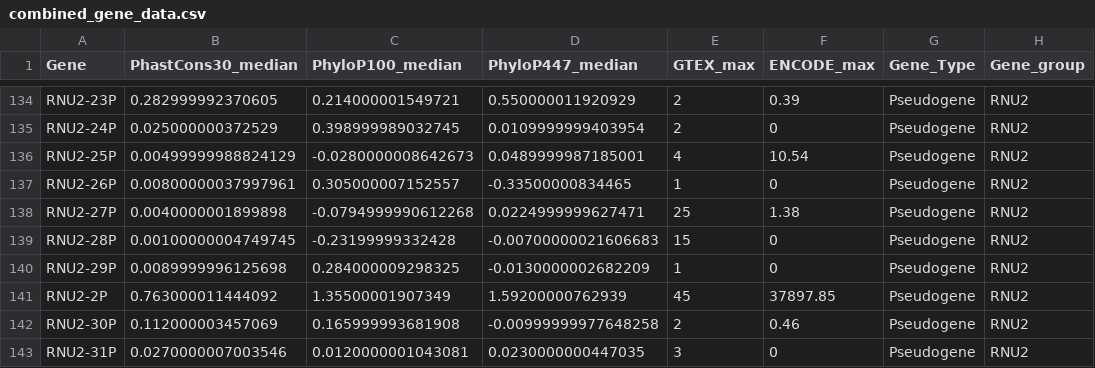
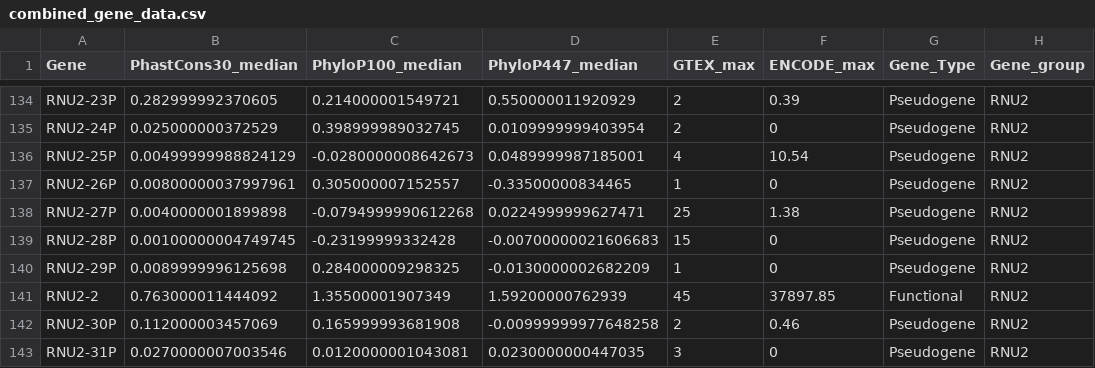
Before and after one commit to NadiaPrasetyo/ncRNA-pseudogenes, a CSV file: results/combined_gene_data.csv, drawn as a sheet; only a part is shown, gaps mark what is left out.

```diff
--- a/results/combined_gene_data.csv
+++ b/results/combined_gene_data.csv
@@ -140,3 +140,3 @@ RNU2-28P,0.00100000004749745,-0.23199999332428,-0.00700000021606683,15,0,Pseudog
 RNU2-29P,0.0089999996125698,0.284000009298325,-0.0130000002682209,1,0,Pseudogene,RNU2
-RNU2-2P,0.763000011444092,1.35500001907349,1.59200000762939,45,37897.85,Pseudogene,RNU2
+RNU2-2,0.763000011444092,1.35500001907349,1.59200000762939,45,37897.85,Functional,RNU2
 RNU2-30P,0.112000003457069,0.165999993681908,-0.00999999977648258,2,0.46,Pseudogene,RNU2
```
Also changed, not shown: results/ambiguous_gene_predictions.csv, results/combined_gene_data_with_snp.csv, 24 other files.
